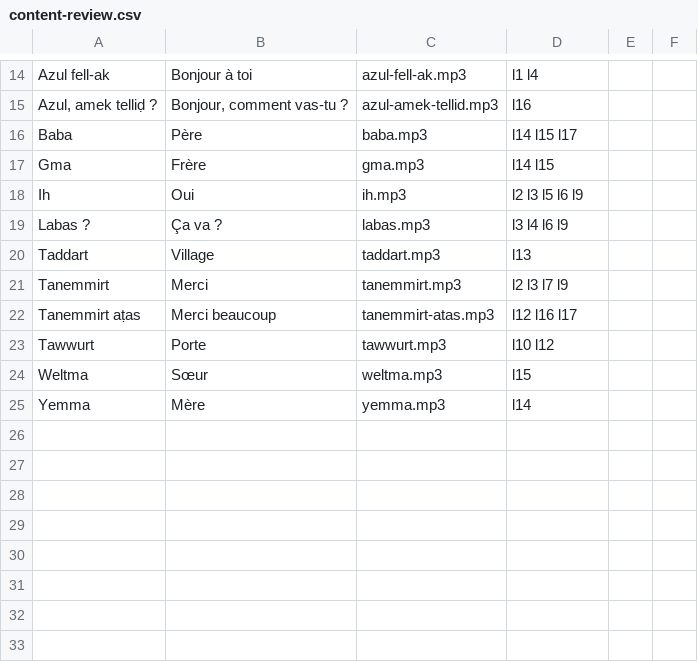
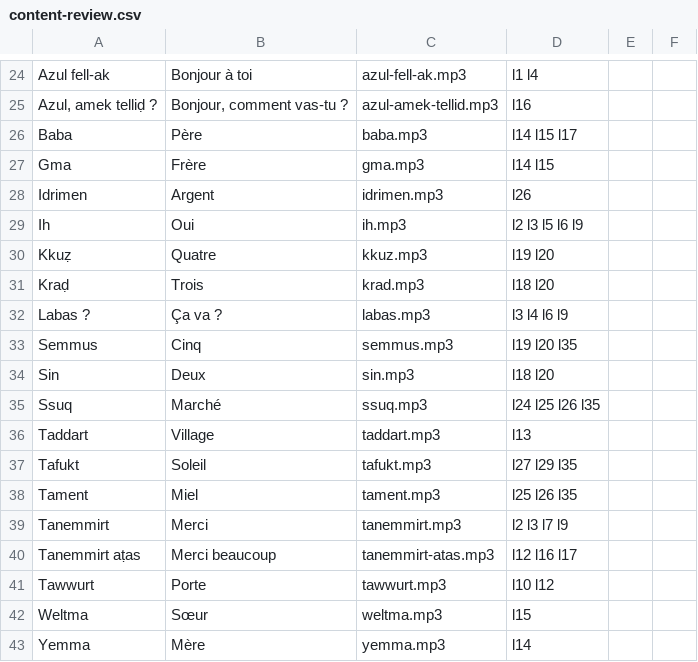
Before and after one commit to selim-digital/TAMASPEAK, a CSV file: content-review.csv, drawn as a sheet; only a part is shown, gaps mark what is left out; the diff covers the shown part only.

```diff
--- a/content-review.csv
+++ b/content-review.csv
@@ -17,5 +27,13 @@
 "Gma";"Frère";"gma.mp3";"l14 l15";"";""
+"Idrimen";"Argent";"idrimen.mp3";"l26";"";""
 "Ih";"Oui";"ih.mp3";"l2 l3 l5 l6 l9";"";""
+"Kkuẓ";"Quatre";"kkuz.mp3";"l19 l20";"";""
+"Kraḍ";"Trois";"krad.mp3";"l18 l20";"";""
 "Labas ?";"Ça va ?";"labas.mp3";"l3 l4 l6 l9";"";""
+"Semmus";"Cinq";"semmus.mp3";"l19 l20 l35";"";""
+"Sin";"Deux";"sin.mp3";"l18 l20";"";""
+"Ssuq";"Marché";"ssuq.mp3";"l24 l25 l26 l35";"";""
 "Taddart";"Village";"taddart.mp3";"l13";"";""
+"Tafukt";"Soleil";"tafukt.mp3";"l27 l29 l35";"";""
+"Tament";"Miel";"tament.mp3";"l25 l26 l35";"";""
 "Tanemmirt";"Merci";"tanemmirt.mp3";"l2 l3 l7 l9";"";""
```
Also changed, not shown: 11 added rows elsewhere in this file, 27 other files.
